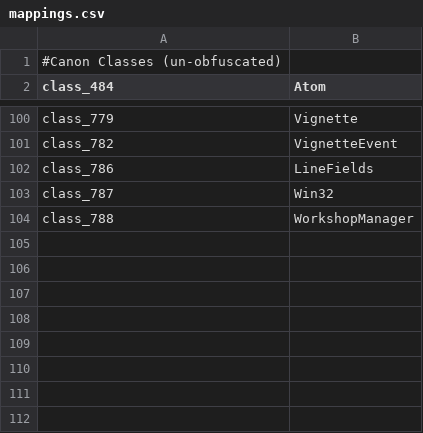
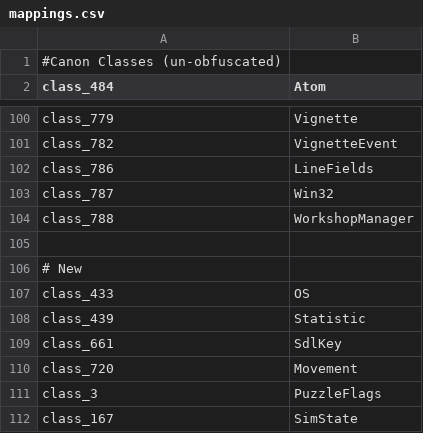
Before and after one commit to l-Luna/Opus-Modded, a CSV file: mappings.csv, drawn as a sheet; only a part is shown, gaps mark what is left out; the diff names each change by its address in the sheet, - before the commit and + after, or states it on an @@ line.

Commit message:
Generic mapping

```diff
--- a/mappings.csv
+++ b/mappings.csv
+row 105: (empty)
+row 106: # New
+row 107: class_433 | OS
+row 108: class_439 | Statistic
+row 109: class_661 | SdlKey
+row 110: class_720 | Movement
+row 111: class_3 | PuzzleFlags
+row 112: class_167 | SimState
```
Also changed, not shown: 2 other files.
